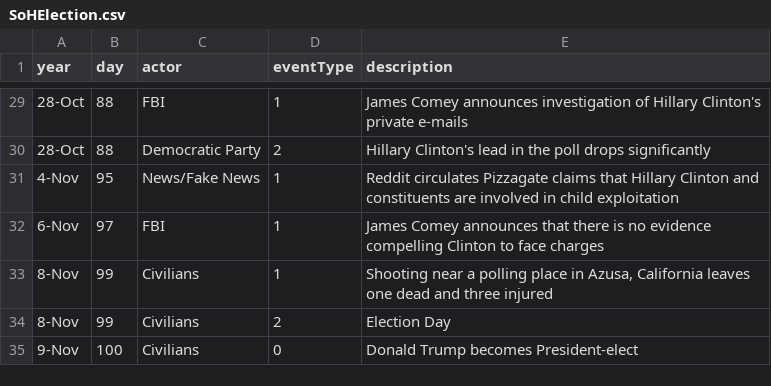
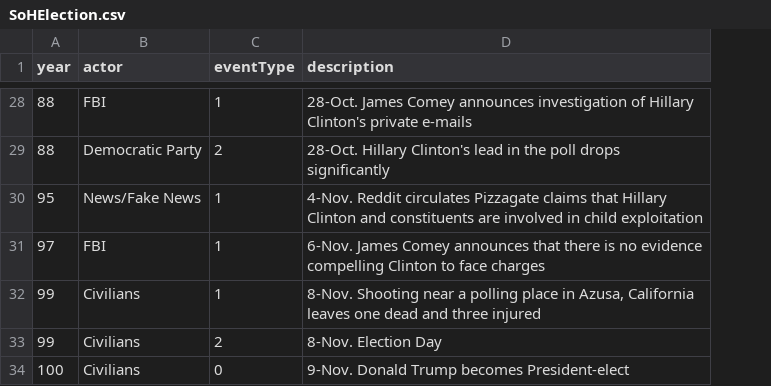
Before and after one commit to EmoryDHLab/speculative, a CSV file: SoHElection.csv, drawn as a sheet; only a part is shown, gaps mark what is left out; removed rows and columns are numbered as before the commit, all else as after; the diff covers the shown part only; the diff names each change by its address in the sheet, - before the commit and + after, or states it on an @@ line.

```diff
--- a/SoHElection.csv
+++ b/SoHElection.csv
-column A (year), rows 29-35: 28-Oct | 28-Oct | 4-Nov | 6-Nov | 8-Nov | 8-Nov | 9-Nov
-A1: day
+A1: year
-D28 (description): James Comey…
+D28 (description): 28-Oct. James Comey…
-D29 (description): Hillary Clinton's…
+D29 (description): 28-Oct. Hillary Clinton's…
-D30 (description): Reddit circulates…
+D30 (description): 4-Nov. Reddit circulates…
-D31 (description): James Comey…
+D31 (description): 6-Nov. James Comey…
-D32 (description): Shooting near…
+D32 (description): 8-Nov. Shooting near…
-D33 (description): Election Day
+D33 (description): 8-Nov. Election Day
-D34 (description): Donald Trump becomes President-elect
+D34 (description): 9-Nov. Donald Trump becomes President-elect
```
Also changed, not shown: 1 removed row and 26 edited cells elsewhere in this file, SoH1500.csv, SoH1700.csv, 5 other files.
